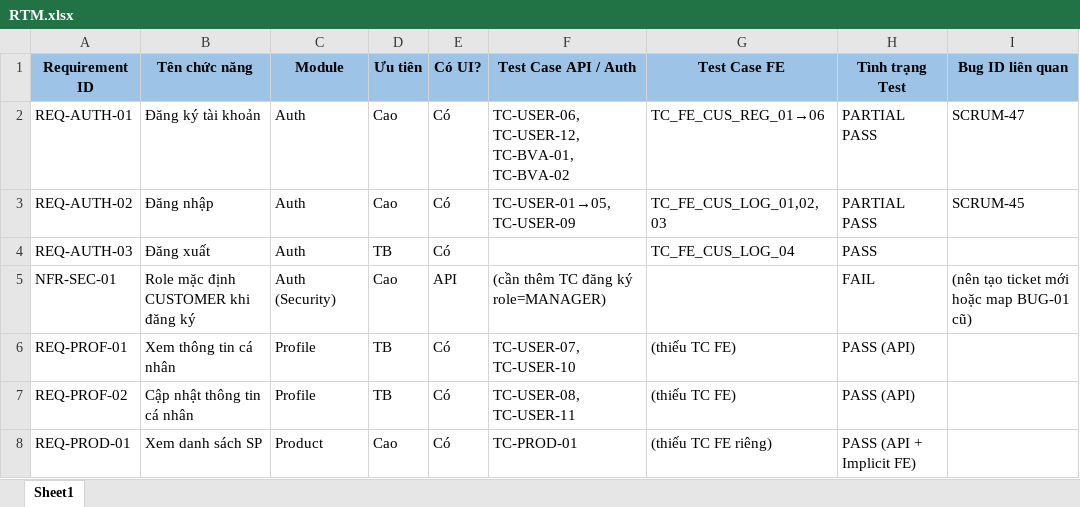
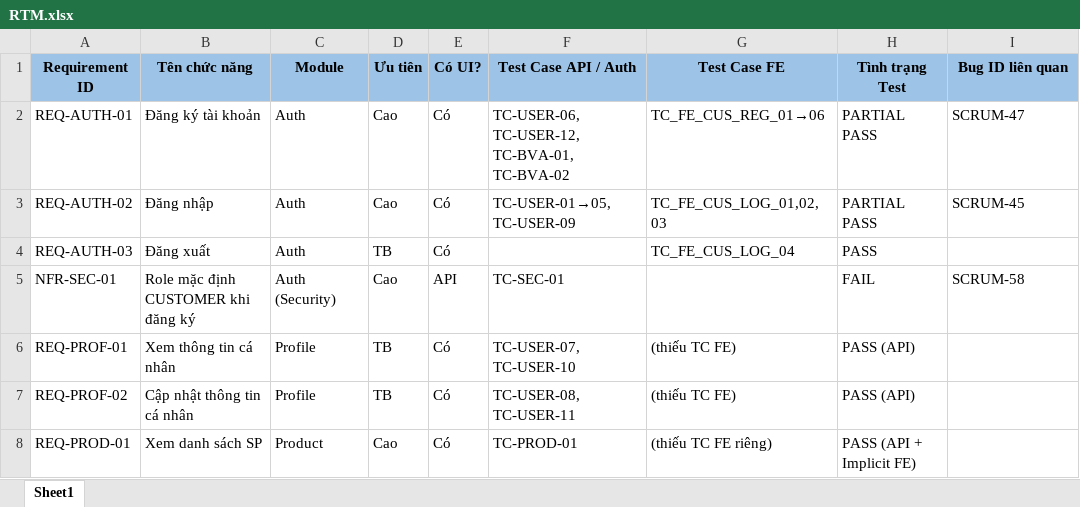
Before and after one commit to thanhlh05/Online-Store, an Excel workbook: Docs/QA-Testing/RTM.xlsx, sheet Sheet1, drawn as a sheet; only a part is shown; values as stored, in another font and other column widths than the file's, no borders; the diff names each change by its address in the sheet, - before the commit and + after, or states it on an @@ line.

```diff
--- a/Docs/QA-Testing/RTM.xlsx (sheet Sheet1)
+++ b/Docs/QA-Testing/RTM.xlsx (sheet Sheet1)
-F5 (Test Case API / Auth): (cần thêm TC đăng ký role=MANAGER)
+F5 (Test Case API / Auth): TC-SEC-01
-I5 (Bug ID liên quan): (nên tạo ticket mới hoặc map BUG-01 cũ)
+I5 (Bug ID liên quan): SCRUM-58
```
Also changed, not shown: Docs/QA-Testing/Bug_Report.xlsx, Docs/QA-Testing/Test_Case_Report_API.xlsx, 6 other files.
